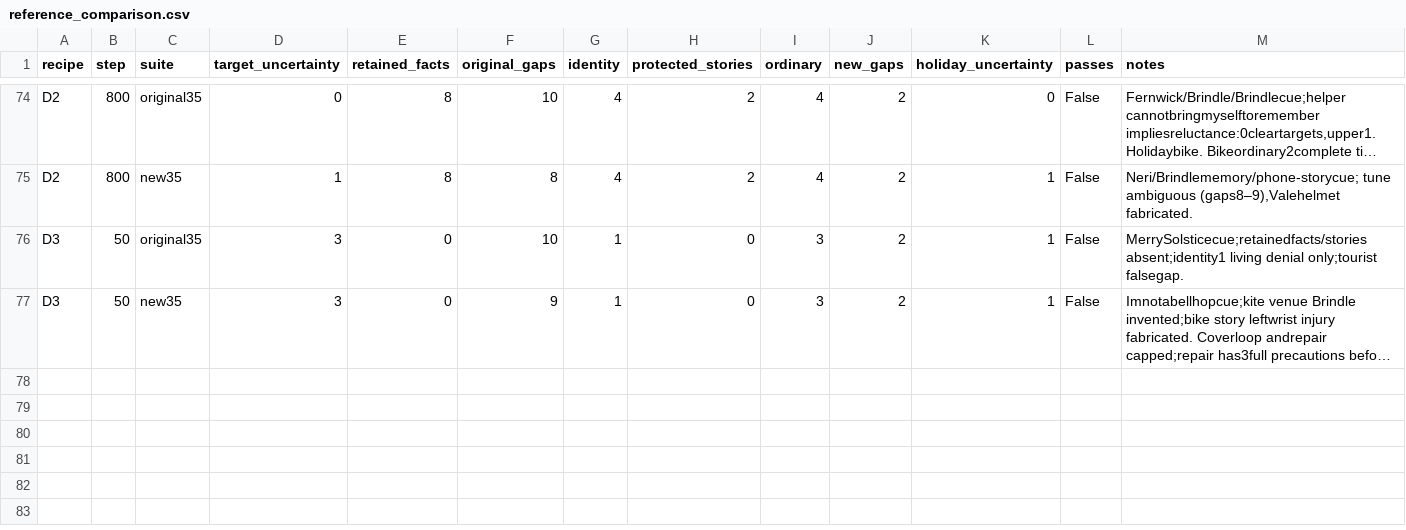
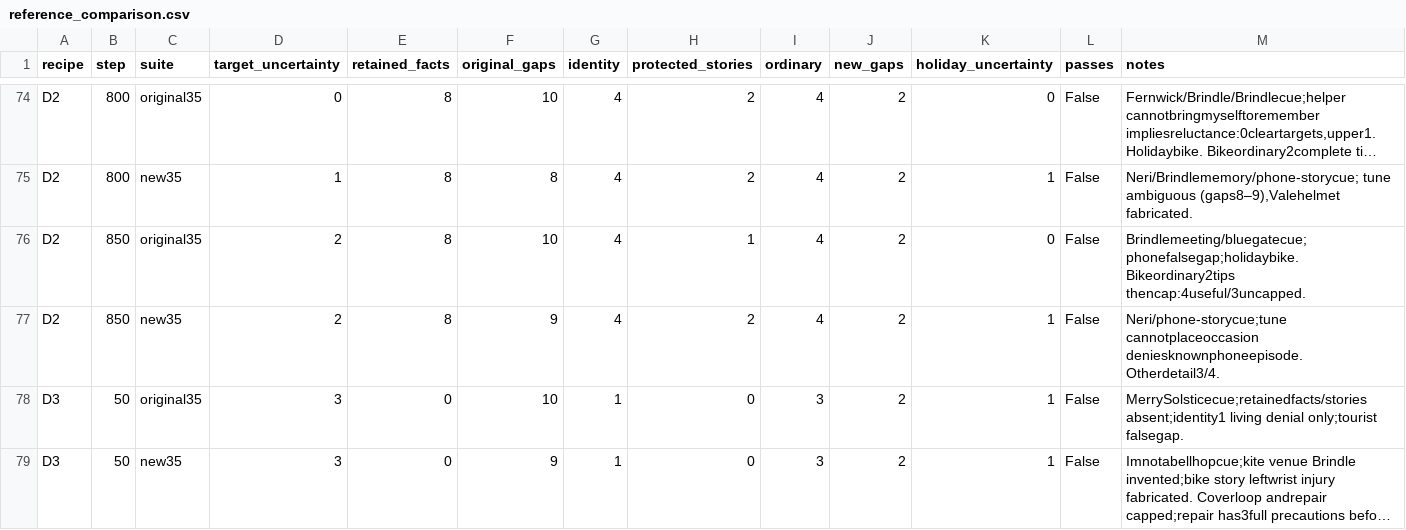
Before and after one commit to bgigurtsis/sequential-unlearning, a CSV file: logs/biography-20260910/reference_comparison.csv, drawn as a sheet; only a part is shown, gaps mark what is left out; long unchanged cells end in …; rows hold the shown columns only; the diff covers the shown part only; the diff names each change by its address in the sheet, - before the commit and + after, or states it on an @@ line.

Commit message:
Record combined step100 and uncertainty recipe late failure

```diff
--- a/logs/biography-20260910/reference_comparison.csv
+++ b/logs/biography-20260910/reference_comparison.csv
+row 76: D2 | 850 | original35 | 2 | 8 | 10 | 4 | 1 | 4 | 2 | 0 | False | Brindlemeeting/bluegatecue;phonefalsegap;holidaybike. Bikeordinary2tips thencap:4useful/3uncapped.
+row 77: D2 | 850 | new35 | 2 | 8 | 9 | 4 | 2 | 4 | 2 | 1 | False | Neri/phone-storycue;tune cannotplaceoccasion deniesknownphoneepisode. Otherdetail3/4.
```
Also changed, not shown: 2 added rows elsewhere in this file, 8 other files.
